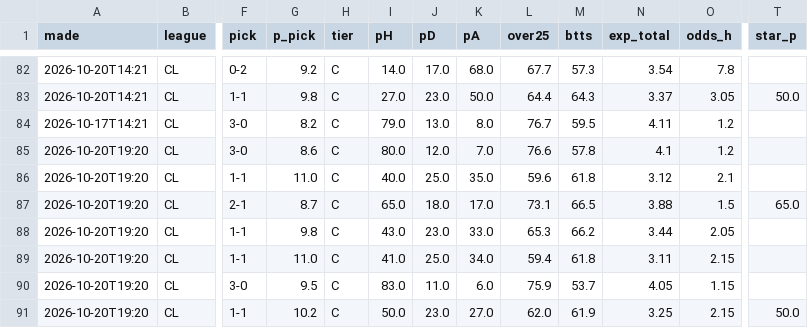
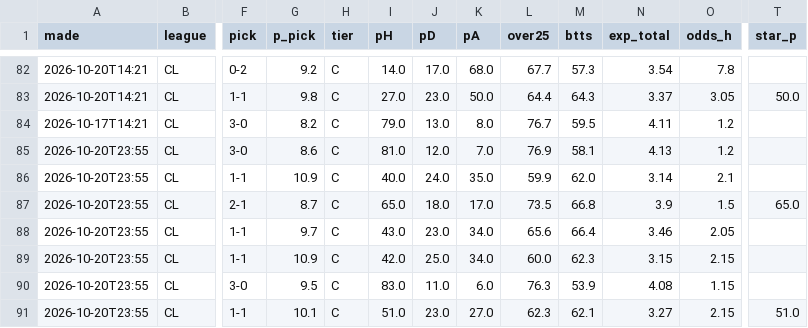
Before and after one commit to itzik200592-byte/score-oracle, a CSV file: data/ledger.csv, drawn as a sheet; only a part is shown, gaps mark what is left out; the diff covers the shown part only; the diff names each change by its address in the sheet, - before the commit and + after, or states it on an @@ line.

```diff
--- a/data/ledger.csv
+++ b/data/ledger.csv
-A85:A91 (made): 2026-10-20T19:20
+A85:A91 (made): 2026-10-20T23:55
-I85 (pH): 80.0
+I85 (pH): 81.0
-L85 (over25): 76.6
+L85 (over25): 76.9
-M85 (btts): 57.8
+M85 (btts): 58.1
-N85 (exp_total): 4.1
+N85 (exp_total): 4.13
-G86 (p_pick): 11.0
+G86 (p_pick): 10.9
-J86 (pD): 25.0
+J86 (pD): 24.0
-L86 (over25): 59.6
+L86 (over25): 59.9
-M86 (btts): 61.8
+M86 (btts): 62.0
-N86 (exp_total): 3.12
+N86 (exp_total): 3.14
-L87 (over25): 73.1
+L87 (over25): 73.5
-M87 (btts): 66.5
+M87 (btts): 66.8
-N87 (exp_total): 3.88
+N87 (exp_total): 3.9
-G88 (p_pick): 9.8
+G88 (p_pick): 9.7
-K88 (pA): 33.0
+K88 (pA): 34.0
-L88 (over25): 65.3
+L88 (over25): 65.6
-M88 (btts): 66.2
+M88 (btts): 66.4
-N88 (exp_total): 3.44
+N88 (exp_total): 3.46
-G89 (p_pick): 11.0
+G89 (p_pick): 10.9
-I89 (pH): 41.0
+I89 (pH): 42.0
-L89 (over25): 59.4
+L89 (over25): 60.0
-M89 (btts): 61.8
+M89 (btts): 62.3
-N89 (exp_total): 3.11
+N89 (exp_total): 3.15
-L90 (over25): 75.9
+L90 (over25): 76.3
-M90 (btts): 53.7
+M90 (btts): 53.9
-N90 (exp_total): 4.05
+N90 (exp_total): 4.08
-G91 (p_pick): 10.2
+G91 (p_pick): 10.1
-I91 (pH): 50.0
+I91 (pH): 51.0
-L91 (over25): 62.0
+L91 (over25): 62.3
-M91 (btts): 61.9
+M91 (btts): 62.1
-N91 (exp_total): 3.25
+N91 (exp_total): 3.27
-T91 (star_p): 50.0
+T91 (star_p): 51.0
```
Also changed, not shown: 150 edited cells elsewhere in this file, data/daily_picks.csv, data/paper_bets.csv, 2 other files.
